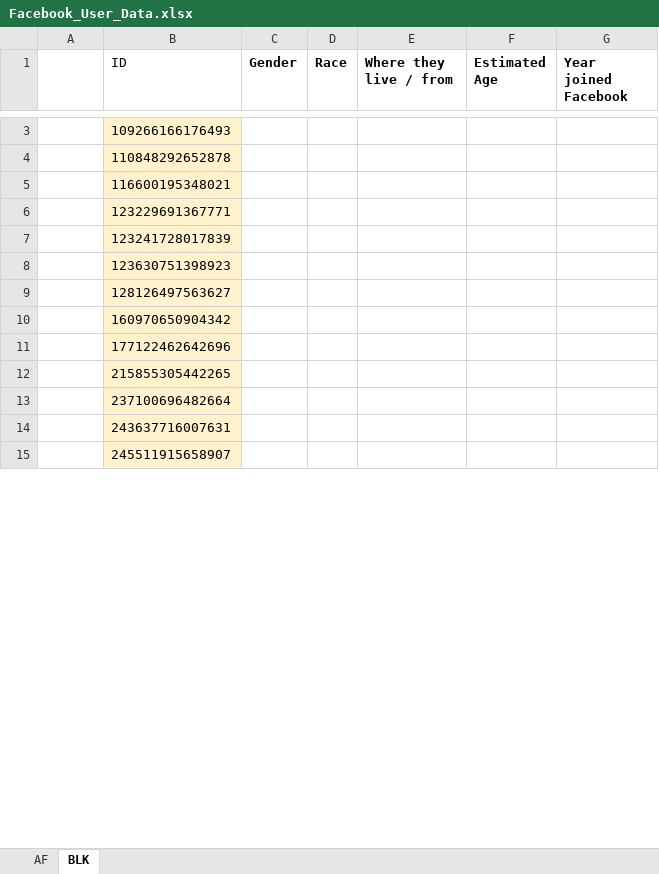
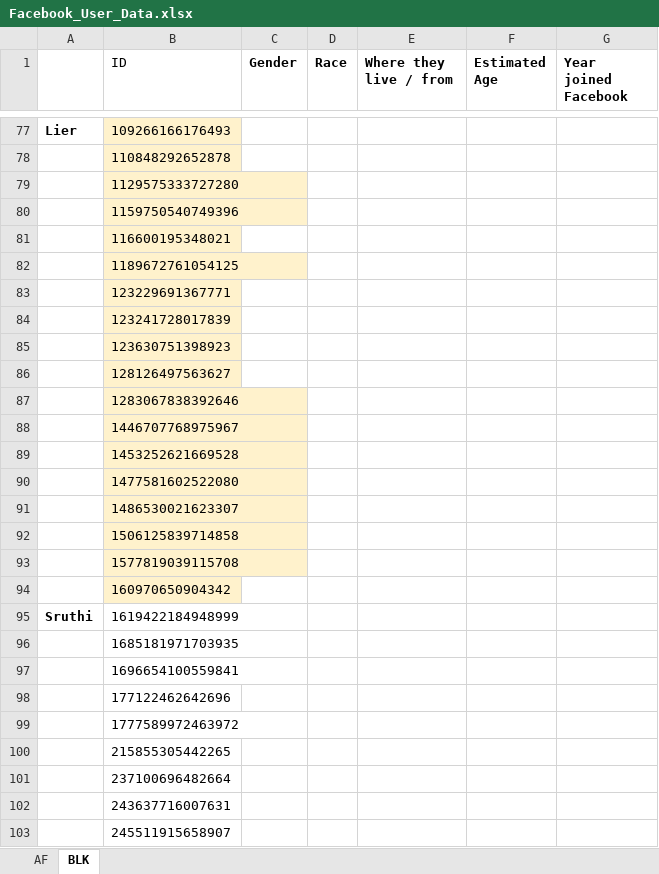
Before and after one commit to william-t/blk_dashboard, an Excel workbook: Facebook_User_Data.xlsx, sheet BLK, drawn as a sheet; only a part is shown, gaps mark what is left out; values as stored, in another font and other column widths than the file's, no borders; charts and pictures not drawn; addresses are those after the commit; the diff covers the shown part only; the diff names each change by its address in the sheet, - before the commit and + after, or states it on an @@ line.

Commit message:
New Facebook user data for visualization

```diff
--- a/Facebook_User_Data.xlsx (sheet BLK)
+++ b/Facebook_User_Data.xlsx (sheet BLK)
-A77: (empty)
+A77: Lier
@@ row 88 moved to row 79: 1129575333727280 @@
+row 80:  | 1159750540749396
+row 82:  | 1189672761054125
+row 87:  | 1283067838392646
+row 88:  | 1446707768975967
+row 89:  | 1453252621669528
@@ row 94 moved to row 90: 1477581602522080 @@
+row 91:  | 1486530021623307
+row 92:  | 1506125839714858
+row 93:  | 1577819039115708
+row 95: Sruthi | 1619422184948999
+row 96:  | 1685181971703935
+row 97:  | 1696654100559841
-B98 fill: #FFF2CC
+B98 fill: none
+row 99:  | 1777589972463972
-B100:B103 fill: #FFF2CC
+B100:B103 fill: none
```
Also changed, not shown: 74 added rows, 85 removed rows, 1 moved row, 9 edited cells and cell formats elsewhere in this sheet, sheet AF.
